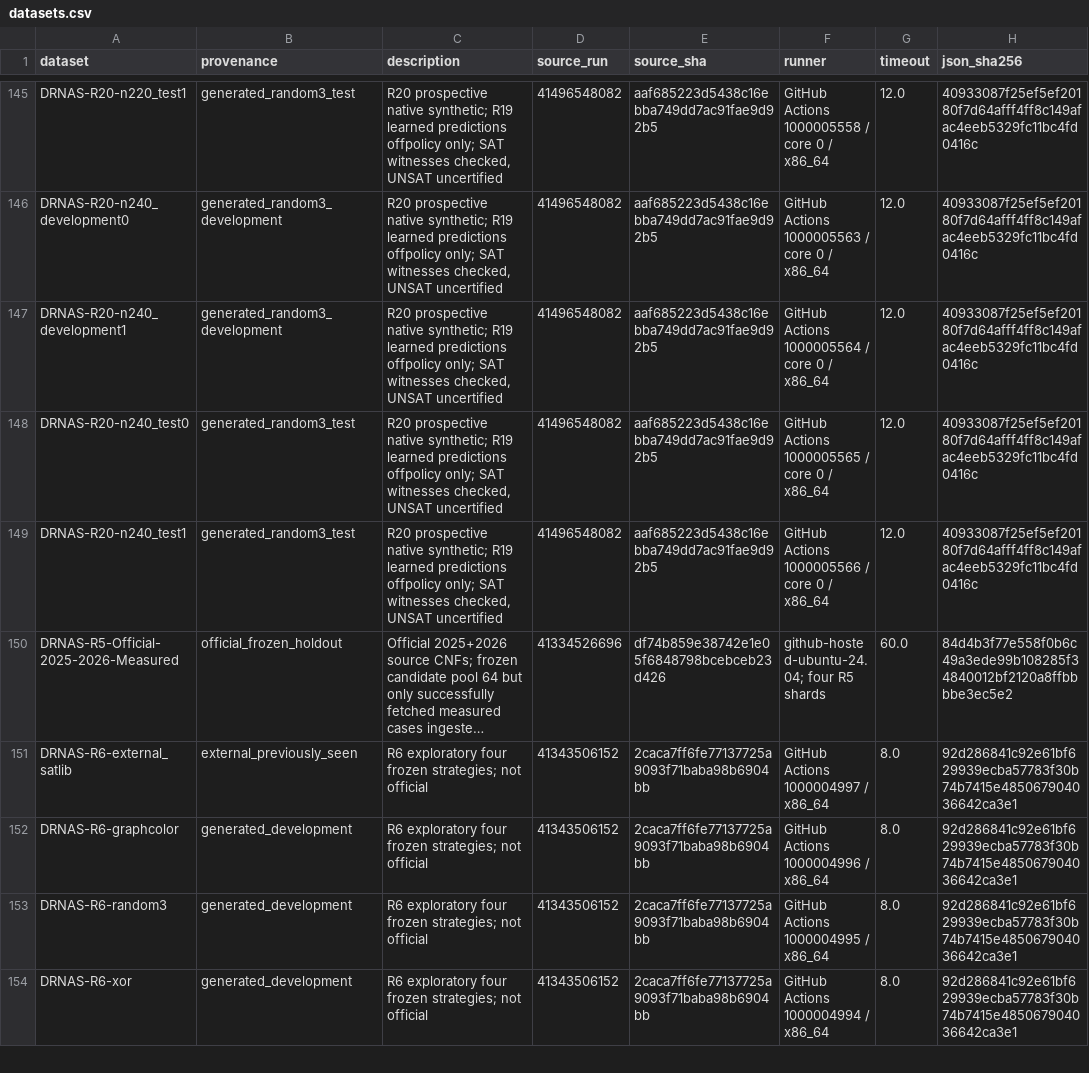
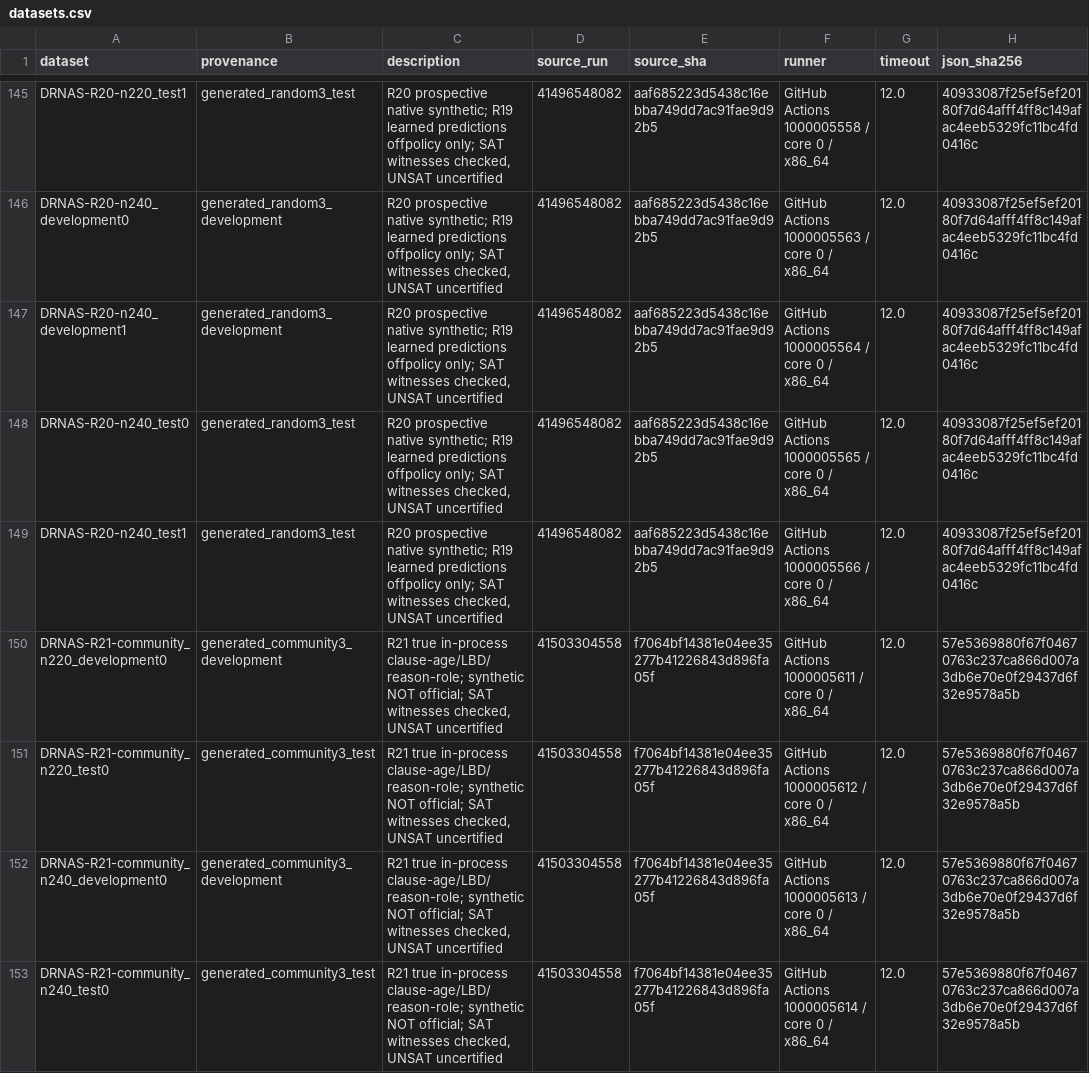
Before and after one commit to Frane12/AndroidGameTest, a CSV file: research/sat-analytics-data/current/datasets.csv, drawn as a sheet; only a part is shown, gaps mark what is left out; the shorter side is filled out with more unchanged rows; long unchanged cells end in …; the diff covers the shown part only; the diff names each change by its address in the sheet, - before the commit and + after, or states it on an @@ line.

```diff
--- a/research/sat-analytics-data/current/datasets.csv
+++ b/research/sat-analytics-data/current/datasets.csv
+row 150: DRNAS-R21-community_n220_development0 | generated_community3_development | R21 true in-process clause-age/LBD/reason-role; synthetic NOT official; SAT witnesses checked, UNSAT uncertified | 41503304558 | f7064bf14381e04ee35277b41226843d896fa05f | GitHub Actions 1000005611 / core 0 / x86_64 | 12.0 | 57e5369880f67f04670763c237ca866d007a3db6e70e0f29437d6f32e9578a5b
+row 151: DRNAS-R21-community_n220_test0 | generated_community3_test | R21 true in-process clause-age/LBD/reason-role; synthetic NOT official; SAT witnesses checked, UNSAT uncertified | 41503304558 | f7064bf14381e04ee35277b41226843d896fa05f | GitHub Actions 1000005612 / core 0 / x86_64 | 12.0 | 57e5369880f67f04670763c237ca866d007a3db6e70e0f29437d6f32e9578a5b
+row 152: DRNAS-R21-community_n240_development0 | generated_community3_development | R21 true in-process clause-age/LBD/reason-role; synthetic NOT official; SAT witnesses checked, UNSAT uncertified | 41503304558 | f7064bf14381e04ee35277b41226843d896fa05f | GitHub Actions 1000005613 / core 0 / x86_64 | 12.0 | 57e5369880f67f04670763c237ca866d007a3db6e70e0f29437d6f32e9578a5b
+row 153: DRNAS-R21-community_n240_test0 | generated_community3_test | R21 true in-process clause-age/LBD/reason-role; synthetic NOT official; SAT witnesses checked, UNSAT uncertified | 41503304558 | f7064bf14381e04ee35277b41226843d896fa05f | GitHub Actions 1000005614 / core 0 / x86_64 | 12.0 | 57e5369880f67f04670763c237ca866d007a3db6e70e0f29437d6f32e9578a5b
```
Also changed, not shown: 12 added rows elsewhere in this file, 15 other files.
